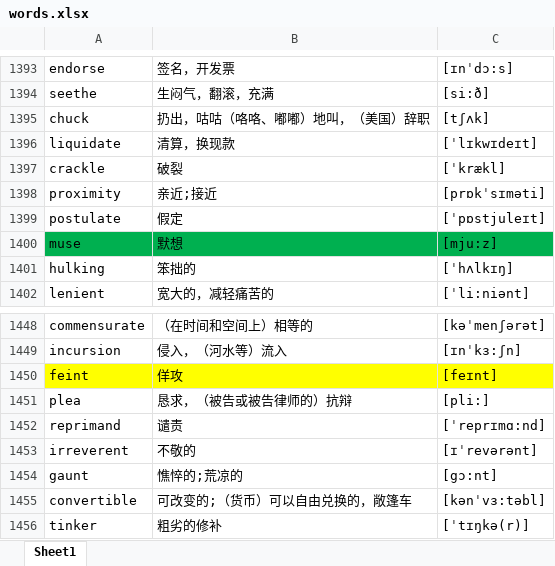
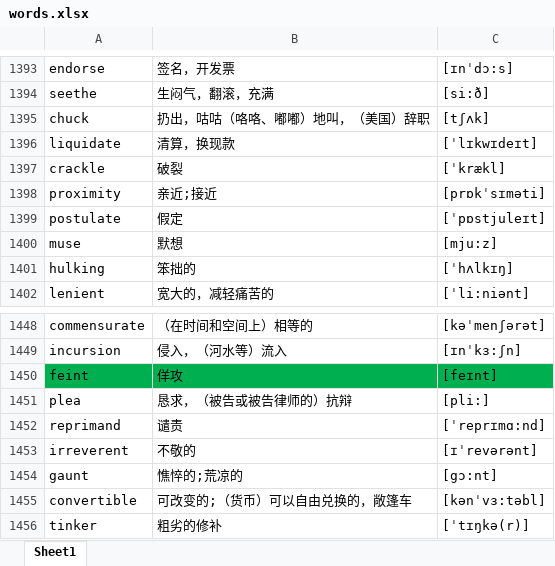
Before and after one commit to google88888888/learnEnglish, an Excel workbook: words.xlsx, sheet Sheet1, drawn as a sheet; only a part is shown, gaps mark what is left out; values as stored, in another font and other column widths than the file's, no borders; the diff names each change by its address in the sheet, - before the commit and + after, or states it on an @@ line.

```diff
--- a/words.xlsx (sheet Sheet1)
+++ b/words.xlsx (sheet Sheet1)
-A1400:C1400 fill: #00B050
+A1400:C1400 fill: none
-A1450:C1450 fill: #FFFF00
+A1450:C1450 fill: #00B050
```
